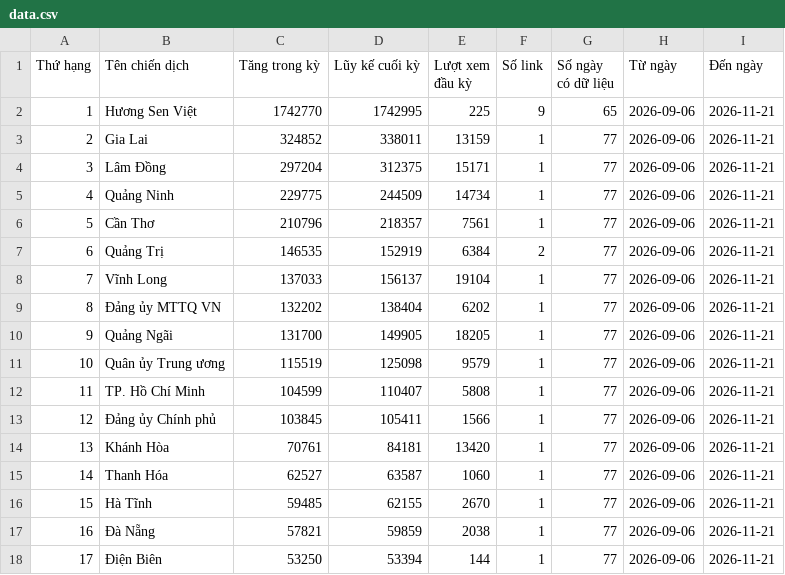
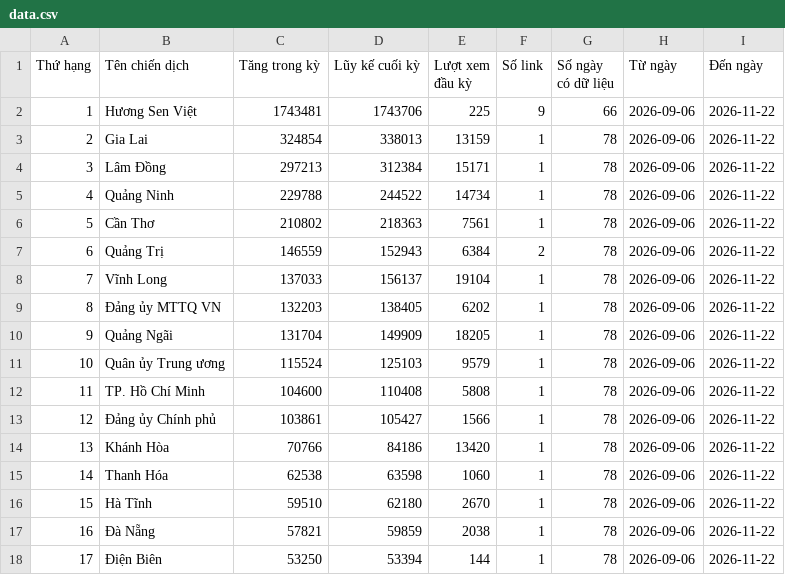
Before and after one commit to phuonglinh-ai/bangtongsaphuychuong, a CSV file: data.csv, drawn as a sheet; only a part is shown; the diff covers the shown part only.

Commit message:
Update data 2026-11-22 00:15

```diff
--- a/data.csv
+++ b/data.csv
@@ -1,18 +1,18 @@
 Thứ hạng,Tên chiến dịch,Tăng trong kỳ,Lũy kế cuối kỳ,Lượt xem đầu kỳ,Số link,Số ngày có dữ liệu,Từ ngày,Đến ngày
-1,Hương Sen Việt,1742770,1742995,225,9,65,2026-09-06,2026-11-21
-2,Gia Lai,324852,338011,13159,1,77,2026-09-06,2026-11-21
-3,Lâm Đồng,297204,312375,15171,1,77,2026-09-06,2026-11-21
-4,Quảng Ninh,229775,244509,14734,1,77,2026-09-06,2026-11-21
-5,Cần Thơ,210796,218357,7561,1,77,2026-09-06,2026-11-21
-6,Quảng Trị,146535,152919,6384,2,77,2026-09-06,2026-11-21
-7,Vĩnh Long,137033,156137,19104,1,77,2026-09-06,2026-11-21
-8,Đảng ủy MTTQ VN,132202,138404,6202,1,77,2026-09-06,2026-11-21
-9,Quảng Ngãi,131700,149905,18205,1,77,2026-09-06,2026-11-21
-10,Quân ủy Trung ương,115519,125098,9579,1,77,2026-09-06,2026-11-21
-11,TP. Hồ Chí Minh,104599,110407,5808,1,77,2026-09-06,2026-11-21
-12,Đảng ủy Chính phủ,103845,105411,1566,1,77,2026-09-06,2026-11-21
-13,Khánh Hòa,70761,84181,13420,1,77,2026-09-06,2026-11-21
-14,Thanh Hóa,62527,63587,1060,1,77,2026-09-06,2026-11-21
-15,Hà Tĩnh,59485,62155,2670,1,77,2026-09-06,2026-11-21
-16,Đà Nẵng,57821,59859,2038,1,77,2026-09-06,2026-11-21
-17,Điện Biên,53250,53394,144,1,77,2026-09-06,2026-11-21
+1,Hương Sen Việt,1743481,1743706,225,9,66,2026-09-06,2026-11-22
+2,Gia Lai,324854,338013,13159,1,78,2026-09-06,2026-11-22
+3,Lâm Đồng,297213,312384,15171,1,78,2026-09-06,2026-11-22
+4,Quảng Ninh,229788,244522,14734,1,78,2026-09-06,2026-11-22
+5,Cần Thơ,210802,218363,7561,1,78,2026-09-06,2026-11-22
+6,Quảng Trị,146559,152943,6384,2,78,2026-09-06,2026-11-22
+7,Vĩnh Long,137033,156137,19104,1,78,2026-09-06,2026-11-22
+8,Đảng ủy MTTQ VN,132203,138405,6202,1,78,2026-09-06,2026-11-22
+9,Quảng Ngãi,131704,149909,18205,1,78,2026-09-06,2026-11-22
+10,Quân ủy Trung ương,115524,125103,9579,1,78,2026-09-06,2026-11-22
+11,TP. Hồ Chí Minh,104600,110408,5808,1,78,2026-09-06,2026-11-22
+12,Đảng ủy Chính phủ,103861,105427,1566,1,78,2026-09-06,2026-11-22
+13,Khánh Hòa,70766,84186,13420,1,78,2026-09-06,2026-11-22
+14,Thanh Hóa,62538,63598,1060,1,78,2026-09-06,2026-11-22
+15,Hà Tĩnh,59510,62180,2670,1,78,2026-09-06,2026-11-22
+16,Đà Nẵng,57821,59859,2038,1,78,2026-09-06,2026-11-22
+17,Điện Biên,53250,53394,144,1,78,2026-09-06,2026-11-22
```
Also changed, not shown: 70 edited cells elsewhere in this file, data-daily.csv.
